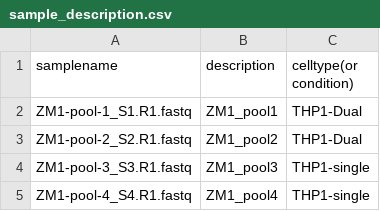
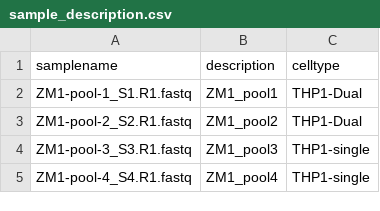
Before and after one commit to datarail/rnaseq, a CSV file: sample_description.csv, drawn as a sheet.

Commit message:
Update sample_description.csv

```diff
--- a/sample_description.csv
+++ b/sample_description.csv
@@ -1,2 +1,2 @@
-samplename,description,celltype(or condition)
+samplename,description,celltype
 ZM1-pool-1_S1.R1.fastq,ZM1_pool1,THP1-Dual
```
